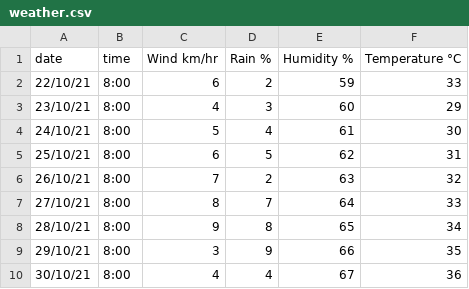
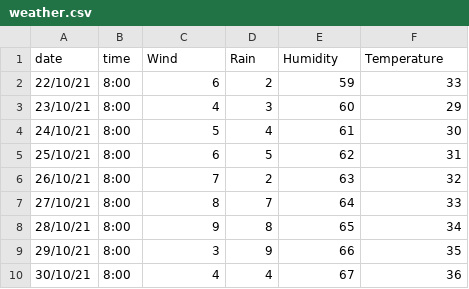
Before and after one commit to varadgauthankar/college_stuff, a CSV file: SEM_V/data_mining/weather.csv, drawn as a sheet.

```diff
--- a/SEM_V/data_mining/weather.csv
+++ b/SEM_V/data_mining/weather.csv
@@ -1,2 +1,2 @@
-date,time,Wind km/hr,Rain %,Humidity %,Temperature °C
+date,time,Wind,Rain,Humidity,Temperature
 22/10/21,8:00,6,2,59,33
```
Also changed, not shown: 5 other files.
